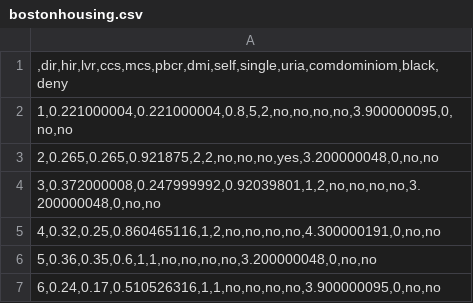
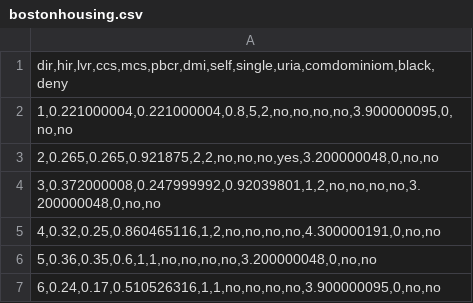
Before and after one commit to AbulHasan03/CS381_DataAnalysis, a CSV file: bostonhousing.csv, drawn as a sheet; only a part is shown.

Commit message:
Update bostonhousing.csv

```diff
--- a/bostonhousing.csv
+++ b/bostonhousing.csv
@@ -1,2 +1,2 @@
-",dir,hir,lvr,ccs,mcs,pbcr,dmi,self,single,uria,comdominiom,black,deny"
+"dir,hir,lvr,ccs,mcs,pbcr,dmi,self,single,uria,comdominiom,black,deny"
 "1,0.221000004,0.221000004,0.8,5,2,no,no,no,no,3.900000095,0,no,no"
```
